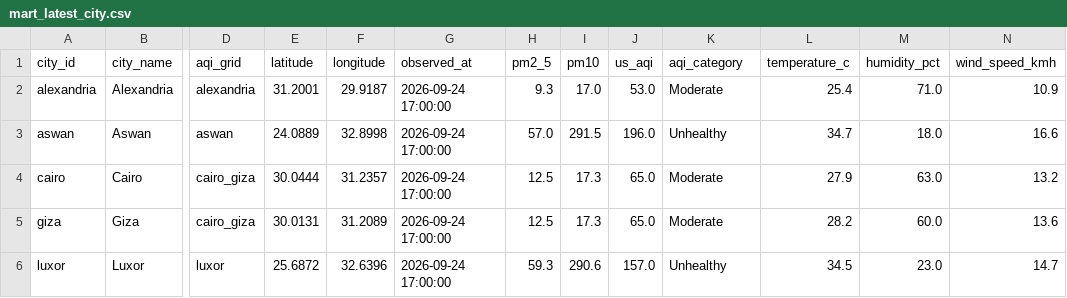
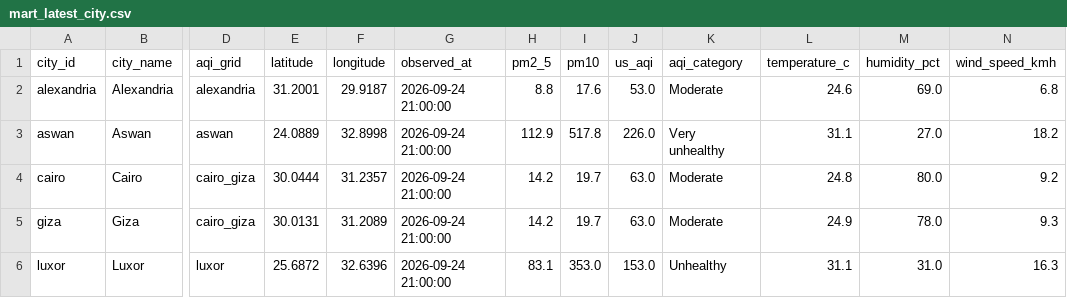
Before and after one commit to mazenelnaghy-code/egypt-air-quality, a CSV file: docs/data/mart_latest_city.csv, drawn as a sheet; only a part is shown, gaps mark what is left out; the diff covers the shown part only; the diff names each change by its address in the sheet, - before the commit and + after, or states it on an @@ line.

```diff
--- a/docs/data/mart_latest_city.csv
+++ b/docs/data/mart_latest_city.csv
-G2:G6 (observed_at): 2026-09-24 17:00:00
+G2:G6 (observed_at): 2026-09-24 21:00:00
-H2 (pm2_5): 9.3
+H2 (pm2_5): 8.8
-I2 (pm10): 17.0
+I2 (pm10): 17.6
-L2 (temperature_c): 25.4
+L2 (temperature_c): 24.6
-M2 (humidity_pct): 71.0
+M2 (humidity_pct): 69.0
-N2 (wind_speed_kmh): 10.9
+N2 (wind_speed_kmh): 6.8
-H3 (pm2_5): 57.0
+H3 (pm2_5): 112.9
-I3 (pm10): 291.5
+I3 (pm10): 517.8
-J3 (us_aqi): 196.0
+J3 (us_aqi): 226.0
-K3 (aqi_category): Unhealthy
+K3 (aqi_category): Very unhealthy
-L3 (temperature_c): 34.7
+L3 (temperature_c): 31.1
-M3 (humidity_pct): 18.0
+M3 (humidity_pct): 27.0
-N3 (wind_speed_kmh): 16.6
+N3 (wind_speed_kmh): 18.2
-H4:H5 (pm2_5): 12.5
+H4:H5 (pm2_5): 14.2
-I4:I5 (pm10): 17.3
+I4:I5 (pm10): 19.7
-J4:J5 (us_aqi): 65.0
+J4:J5 (us_aqi): 63.0
-L4 (temperature_c): 27.9
+L4 (temperature_c): 24.8
-M4 (humidity_pct): 63.0
+M4 (humidity_pct): 80.0
-N4 (wind_speed_kmh): 13.2
+N4 (wind_speed_kmh): 9.2
-L5 (temperature_c): 28.2
+L5 (temperature_c): 24.9
-M5 (humidity_pct): 60.0
+M5 (humidity_pct): 78.0
-N5 (wind_speed_kmh): 13.6
+N5 (wind_speed_kmh): 9.3
-H6 (pm2_5): 59.3
+H6 (pm2_5): 83.1
-I6 (pm10): 290.6
+I6 (pm10): 353.0
-J6 (us_aqi): 157.0
+J6 (us_aqi): 153.0
-L6 (temperature_c): 34.5
+L6 (temperature_c): 31.1
-M6 (humidity_pct): 23.0
+M6 (humidity_pct): 31.0
-N6 (wind_speed_kmh): 14.7
+N6 (wind_speed_kmh): 16.3
```
Also changed, not shown: 21 edited cells elsewhere in this file, docs/data/mart_daily_city.csv, docs/data/mart_hourly_profile.csv, 6 other files.
